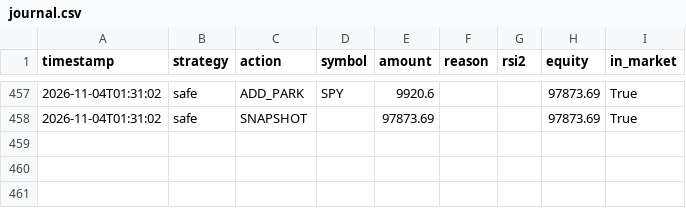
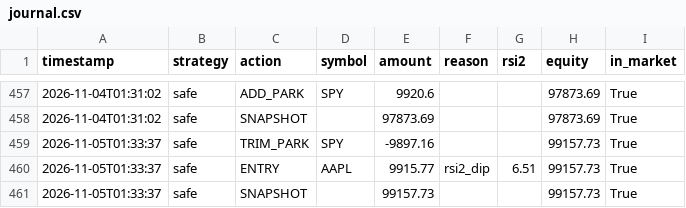
Before and after one commit to jonashaselhofer5-ship-it/Trader, a CSV file: data/journal.csv, drawn as a sheet; only a part is shown, gaps mark what is left out.

```diff
--- a/data/journal.csv
+++ b/data/journal.csv
@@ -458 +458,4 @@ timestamp,strategy,action,symbol,amount,reason,rsi2,equity,in_market
 2026-11-04T01:31:02,safe,SNAPSHOT,,97873.69,,,97873.69,True
+2026-11-05T01:33:37,safe,TRIM_PARK,SPY,-9897.16,,,99157.73,True
+2026-11-05T01:33:37,safe,ENTRY,AAPL,9915.77,rsi2_dip,6.51,99157.73,True
+2026-11-05T01:33:37,safe,SNAPSHOT,,99157.73,,,99157.73,True
```
Also changed, not shown: 1 other file.
